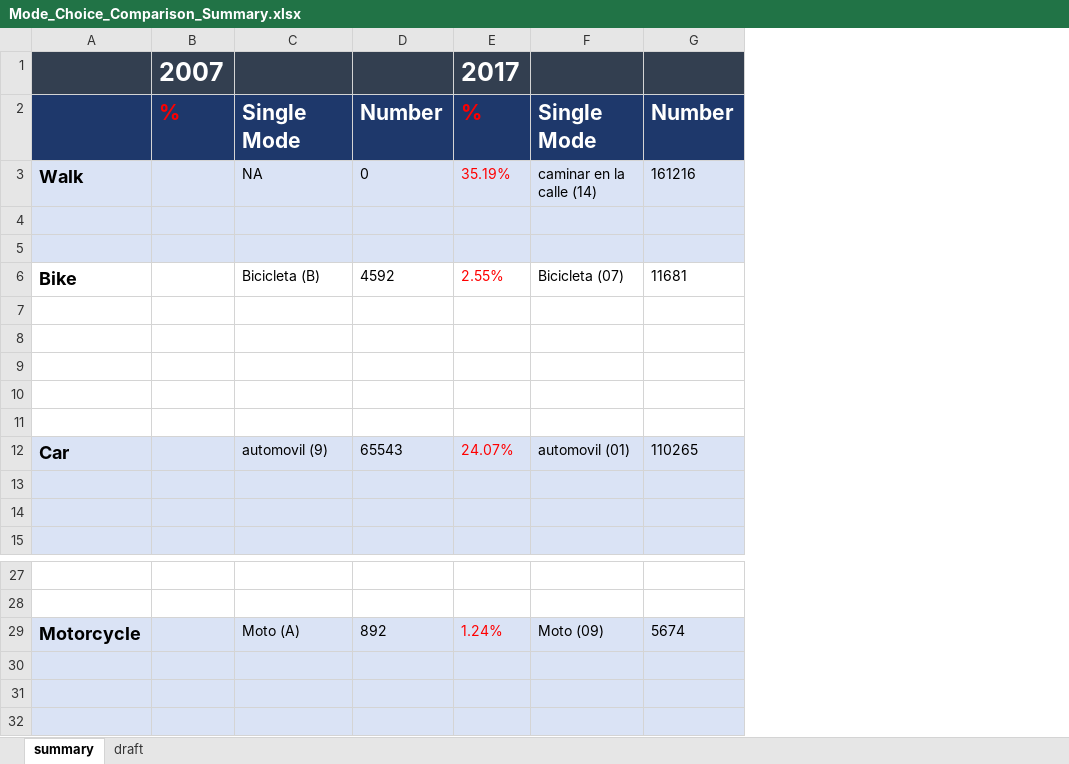
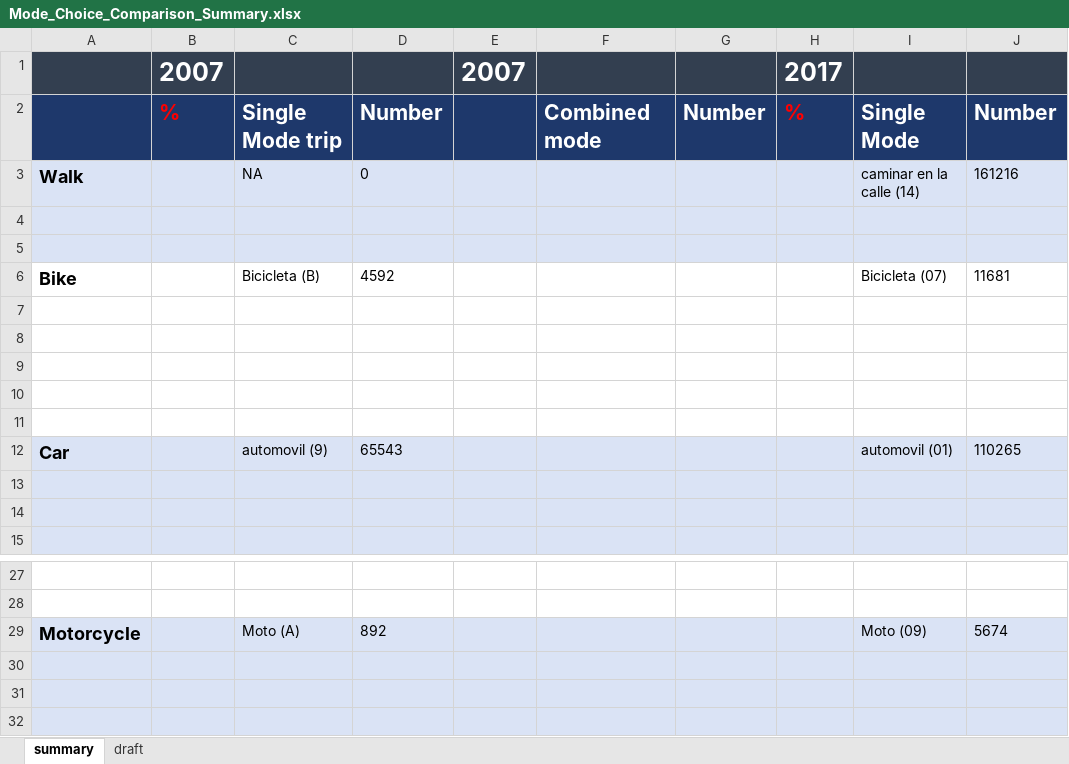
Before and after one commit to zyang91/Mexico-City-survey-comp, an Excel workbook: Mode_Choice_Comparison_Summary.xlsx, sheet summary, drawn as a sheet; only a part is shown, gaps mark what is left out; values as stored, in another font and other column widths than the file's, no borders; removed rows and columns are numbered as before the commit, all else as after; the diff covers the shown part only; the diff names each change by its address in the sheet, - before the commit and + after, or states it on an @@ line.

```diff
--- a/Mode_Choice_Comparison_Summary.xlsx (sheet summary)
+++ b/Mode_Choice_Comparison_Summary.xlsx (sheet summary)
+column D, rows 2-12: Number | 0 |  |  | 4592 |  |  |  |  |  | 65543; row 29: 892
+column E, row 1: 2007
+column F, row 2: Combined mode
-column E, rows 1-12: 2017 | % | 35.19% |  |  | 2.55% |  |  |  |  |  | 24.07%; row 29: 1.24%
+column H, rows 1-2: 2017 | %
-C2: Single Mode
+C2: Single Mode trip
-G3: 0
+G3: (empty)
-G6: 4592
+G6: (empty)
-G12: 65543
+G12: (empty)
-G29: 892
+G29: (empty)
```
Also changed, not shown: 15 added rows, 37 removed rows and 27 edited cells elsewhere in this sheet, formulas that keep their value, 1 other file.
